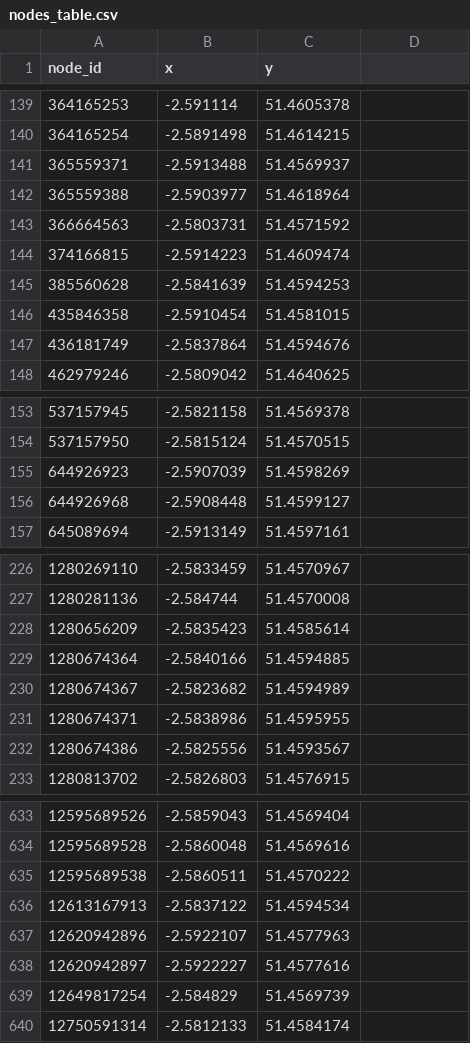
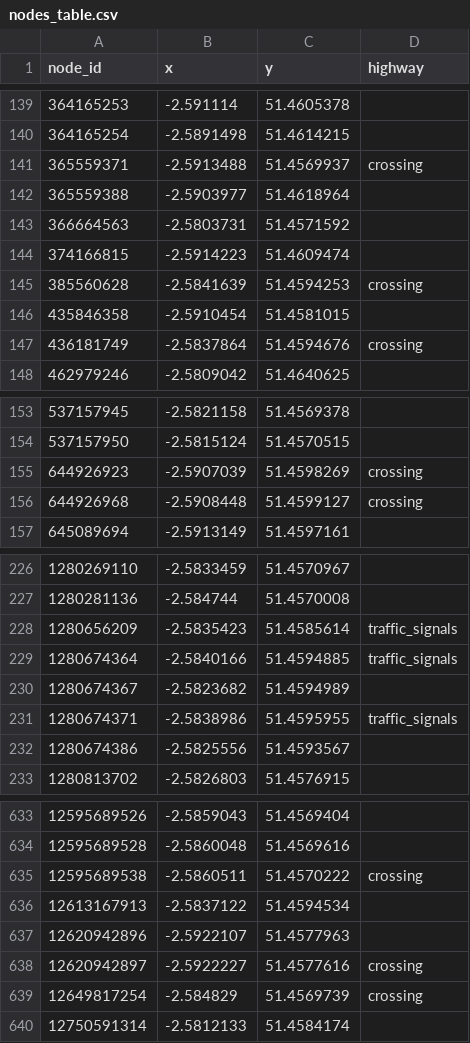
Before and after one commit to PeterC-B/COM2020-TeamProject, a CSV file: client/public/nodes_table.csv, drawn as a sheet; only a part is shown, gaps mark what is left out; the diff covers the shown part only.

```diff
--- a/client/public/nodes_table.csv
+++ b/client/public/nodes_table.csv
@@ -1 +1 @@
-node_id,x,y
+node_id,x,y,highway
@@ -141 +141 @@ node_id,x,y
-365559371,-2.5913488,51.4569937
+365559371,-2.5913488,51.4569937,crossing
@@ -145 +145 @@ node_id,x,y
-385560628,-2.5841639,51.4594253
+385560628,-2.5841639,51.4594253,crossing
@@ -147 +147 @@ node_id,x,y
-436181749,-2.5837864,51.4594676
+436181749,-2.5837864,51.4594676,crossing
@@ -155,2 +155,2 @@ node_id,x,y
-644926923,-2.5907039,51.4598269
-644926968,-2.5908448,51.4599127
+644926923,-2.5907039,51.4598269,crossing
+644926968,-2.5908448,51.4599127,crossing
@@ -228,2 +228,2 @@ node_id,x,y
-1280656209,-2.5835423,51.4585614
-1280674364,-2.5840166,51.4594885
+1280656209,-2.5835423,51.4585614,traffic_signals
+1280674364,-2.5840166,51.4594885,traffic_signals
@@ -231 +231 @@ node_id,x,y
-1280674371,-2.5838986,51.4595955
+1280674371,-2.5838986,51.4595955,traffic_signals
@@ -635 +635 @@ node_id,x,y
-12595689538,-2.5860511,51.4570222
+12595689538,-2.5860511,51.4570222,crossing
@@ -638,2 +638,2 @@ node_id,x,y
-12620942897,-2.5922227,51.4577616
-12649817254,-2.584829,51.4569739
+12620942897,-2.5922227,51.4577616,crossing
+12649817254,-2.584829,51.4569739,crossing
```
Also changed, not shown: 44 edited cells elsewhere in this file, 14 other files.
